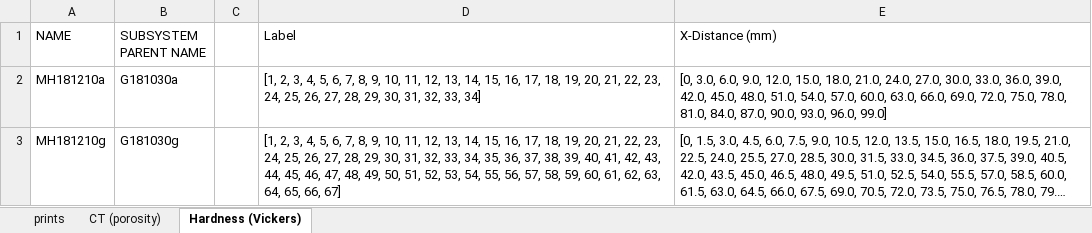
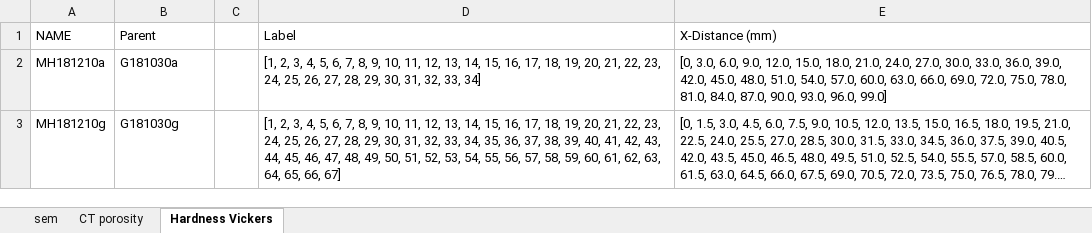
Before and after one commit to materials-commons/mcetl, an Excel workbook: test_data/tracking-example.xlsx, sheet Hardness Vickers, drawn as a sheet; long unchanged cells end in …; values as stored, in another font and other column widths than the file's, no borders; the diff names each change by its address in the sheet, - before the commit and + after, or states it on an @@ line.

```diff
--- a/test_data/tracking-example.xlsx (sheet Hardness Vickers)
+++ b/test_data/tracking-example.xlsx (sheet Hardness Vickers)
-sheet tab: prints
+sheet tab: sem
-sheet tab: CT (porosity)
+sheet tab: CT porosity
-sheet tab: Hardness (Vickers)
+sheet tab: Hardness Vickers
-B1: SUBSYSTEM PARENT NAME
+B1: Parent
```
Also changed, not shown: sheet sem, sheet CT porosity.
